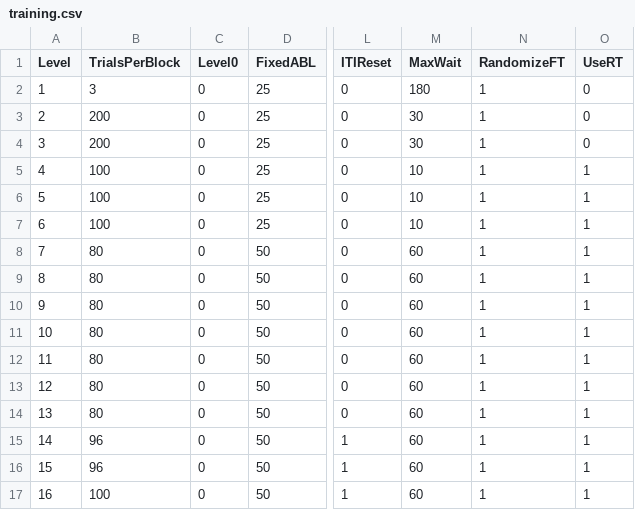
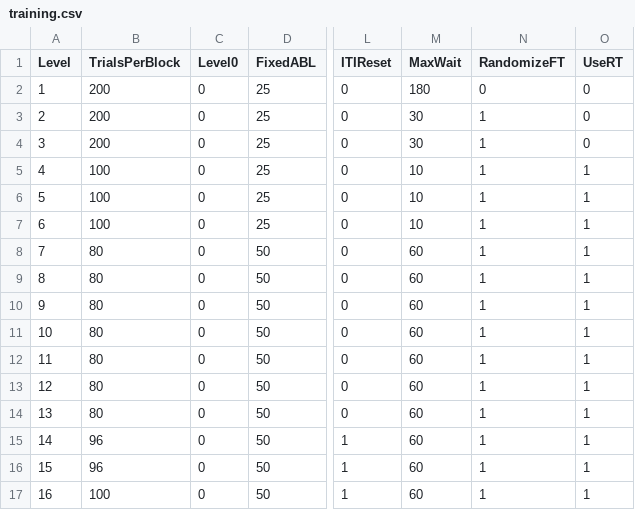
Before and after one commit to fchampalimaud/CDC.SoundLateralizationTask, a CSV file: src/config/training.csv, drawn as a sheet; only a part is shown, gaps mark what is left out; the diff names each change by its address in the sheet, - before the commit and + after, or states it on an @@ line.

```diff
--- a/src/config/training.csv
+++ b/src/config/training.csv
-B2 (TrialsPerBlock): 3
+B2 (TrialsPerBlock): 200
-N2 (RandomizeFT): 1
+N2 (RandomizeFT): 0
```
Also changed, not shown: 5 other files.
